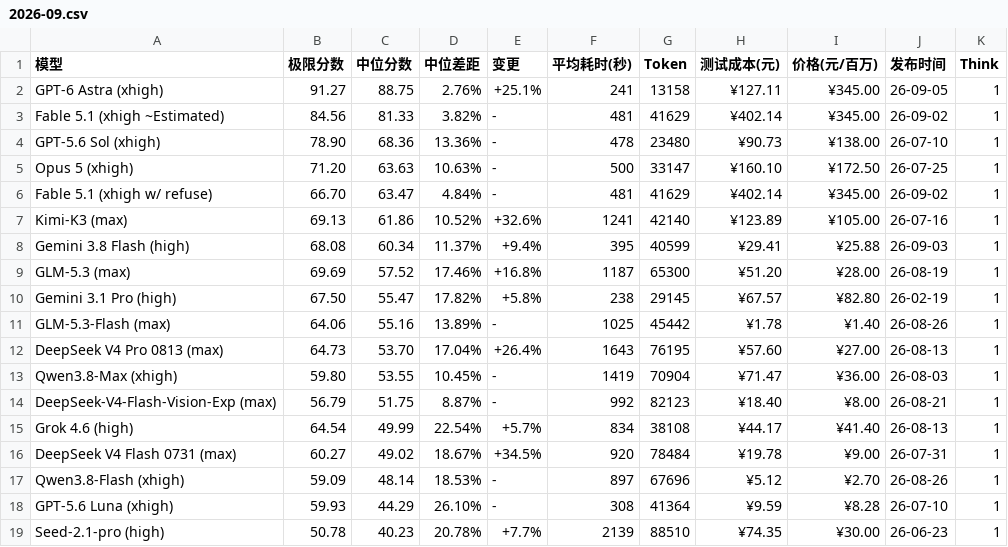
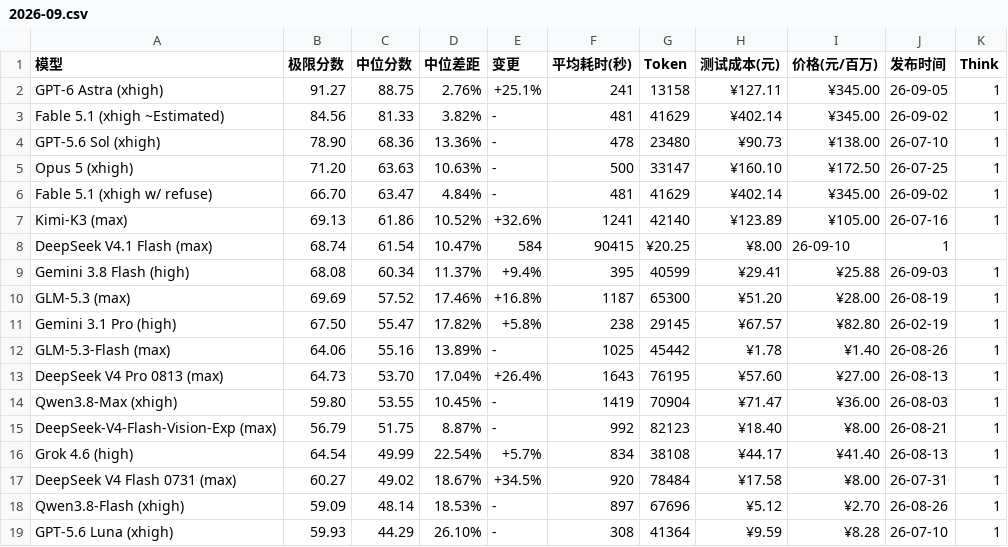
Before and after one commit to llm2014/llm_benchmark, a CSV file: docs/data/logic/2026-09.csv, drawn as a sheet; only a part is shown; the shorter side is filled out with more unchanged rows.

Commit message:
update ds v4.1 flash

```diff
--- a/docs/data/logic/2026-09.csv
+++ b/docs/data/logic/2026-09.csv
@@ -7,2 +7,3 @@
 "Kimi-K3 (max)","69.13","61.86","10.52%","+32.6%","1241","42140","¥123.89","¥105.00","26-07-16","1"
+"DeepSeek V4.1 Flash (max)","68.74","61.54","10.47%","584","90415","¥20.25","¥8.00","26-09-10","1"
 "Gemini 3.8 Flash (high)","68.08","60.34","11.37%","+9.4%","395","40599","¥29.41","¥25.88","26-09-03","1"
@@ -15,3 +16,3 @@
 "Grok 4.6 (high)","64.54","49.99","22.54%","+5.7%","834","38108","¥44.17","¥41.40","26-08-13","1"
-"DeepSeek V4 Flash 0731 (max)","60.27","49.02","18.67%","+34.5%","920","78484","¥19.78","¥9.00","26-07-31","1"
+"DeepSeek V4 Flash 0731 (max)","60.27","49.02","18.67%","+34.5%","920","78484","¥17.58","¥8.00","26-07-31","1"
 "Qwen3.8-Flash (xhigh)","59.09","48.14","18.53%","-","897","67696","¥5.12","¥2.70","26-08-26","1"
```
